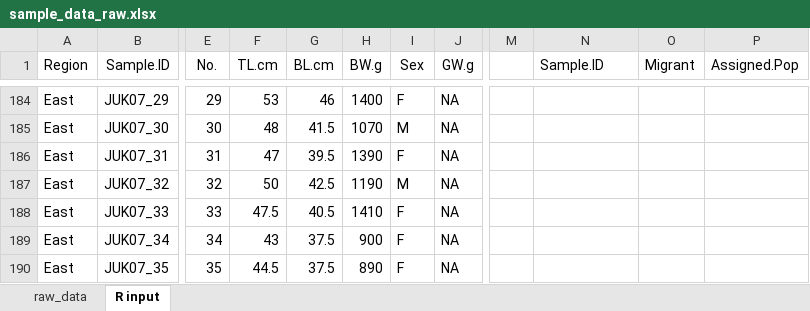
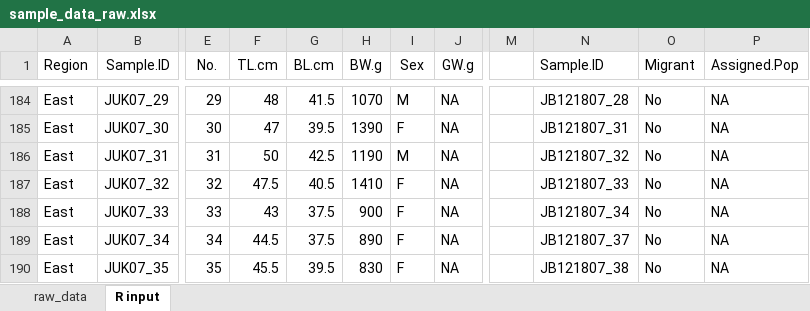
Before and after one commit to mfisher5/PCod-Korea-repo, an Excel workbook: metadata/sample_data_raw.xlsx, sheet R input, drawn as a sheet; only a part is shown, gaps mark what is left out; values as stored, in another font and other column widths than the file's, no borders; the diff covers the shown part only; the diff names each change by its address in the sheet, - before the commit and + after, or states it on an @@ line.

```diff
--- a/metadata/sample_data_raw.xlsx (sheet R input)
+++ b/metadata/sample_data_raw.xlsx (sheet R input)
-F184 (TL.cm): 53
+F184 (TL.cm): 48
-G184 (BL.cm): 46
+G184 (BL.cm): 41.5
-H184 (BW.g): 1400
+H184 (BW.g): 1070
-I184 (Sex): F
+I184 (Sex): M
-N184 (Sample.ID): (empty)
+N184 (Sample.ID): JB121807_28
-O184:O190 (Migrant): (empty)
+O184:O190 (Migrant): No
-P184:P190 (Assigned.Pop): (empty)
+P184:P190 (Assigned.Pop): NA
-F185 (TL.cm): 48
+F185 (TL.cm): 47
-G185 (BL.cm): 41.5
+G185 (BL.cm): 39.5
-H185 (BW.g): 1070
+H185 (BW.g): 1390
-I185 (Sex): M
+I185 (Sex): F
-N185 (Sample.ID): (empty)
+N185 (Sample.ID): JB121807_31
-F186 (TL.cm): 47
+F186 (TL.cm): 50
-G186 (BL.cm): 39.5
+G186 (BL.cm): 42.5
-H186 (BW.g): 1390
+H186 (BW.g): 1190
-I186 (Sex): F
+I186 (Sex): M
-N186 (Sample.ID): (empty)
+N186 (Sample.ID): JB121807_32
-F187 (TL.cm): 50
+F187 (TL.cm): 47.5
-G187 (BL.cm): 42.5
+G187 (BL.cm): 40.5
-H187 (BW.g): 1190
+H187 (BW.g): 1410
-I187 (Sex): M
+I187 (Sex): F
-N187 (Sample.ID): (empty)
+N187 (Sample.ID): JB121807_33
-F188 (TL.cm): 47.5
+F188 (TL.cm): 43
-G188 (BL.cm): 40.5
+G188 (BL.cm): 37.5
-H188 (BW.g): 1410
+H188 (BW.g): 900
-N188 (Sample.ID): (empty)
+N188 (Sample.ID): JB121807_34
-F189 (TL.cm): 43
+F189 (TL.cm): 44.5
-H189 (BW.g): 900
+H189 (BW.g): 890
-N189 (Sample.ID): (empty)
+N189 (Sample.ID): JB121807_37
-F190 (TL.cm): 44.5
+F190 (TL.cm): 45.5
-G190 (BL.cm): 37.5
+G190 (BL.cm): 39.5
-H190 (BW.g): 890
+H190 (BW.g): 830
-N190 (Sample.ID): (empty)
+N190 (Sample.ID): JB121807_38
```
Also changed, not shown: 48 added rows and 65 edited cells elsewhere in this sheet, sheet raw_data, 29 other files.
